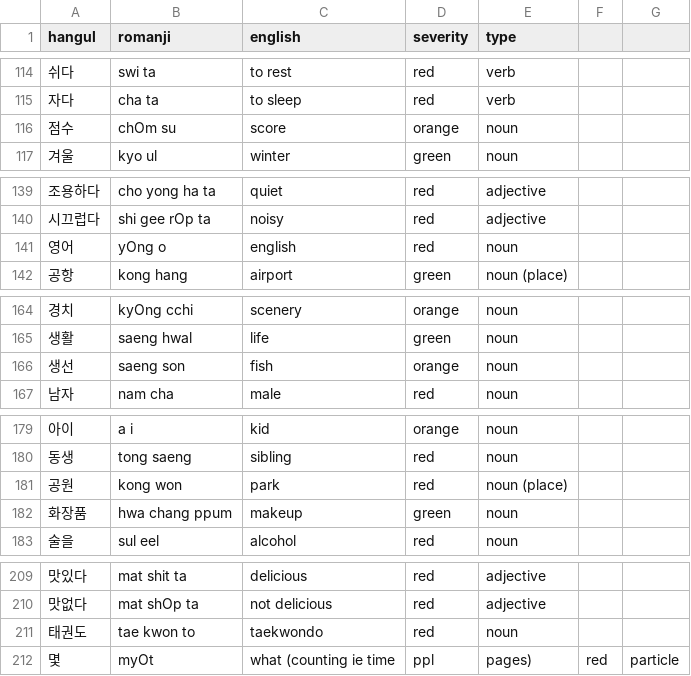
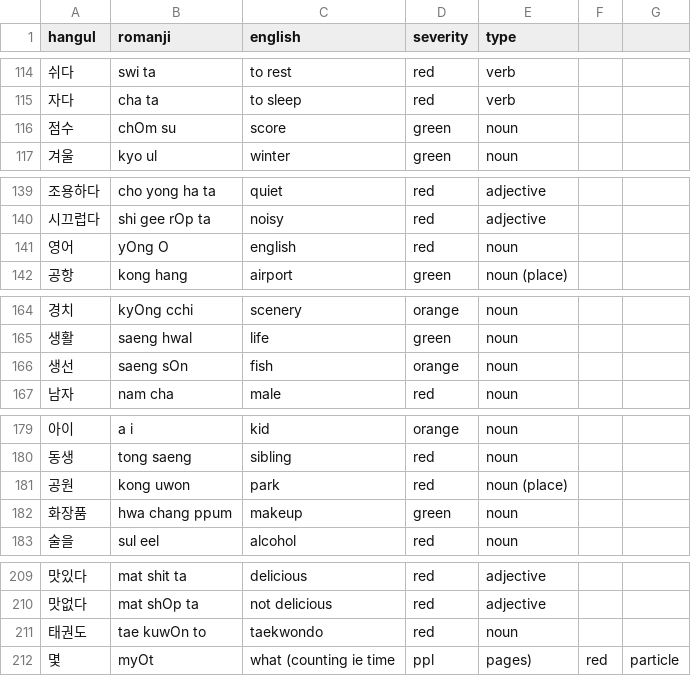
Before and after one commit to aquanow-calvin/aquanow-calvin.github.io, a CSV file: public/vocab_1.csv, drawn as a sheet; only a part is shown, gaps mark what is left out; the diff covers the shown part only.

```diff
--- a/public/vocab_1.csv
+++ b/public/vocab_1.csv
@@ -115,3 +115,3 @@ hangul,romanji,english,severity,type
 자다,cha ta, to sleep,red,verb
-점수,chOm su,score,orange,noun
+점수,chOm su,score,green,noun
 겨울,kyo ul,winter,green,noun
@@ -140,3 +140,3 @@ hangul,romanji,english,severity,type
 시끄럽다,shi gee rOp ta,noisy,red,adjective
-영어,yOng o,english,red,noun
+영어,yOng O,english,red,noun
 공항,kong hang,airport,green,noun (place)
@@ -165,3 +165,3 @@ hangul,romanji,english,severity,type
 생활,saeng hwal,life,green,noun
-생선,saeng son,fish,orange,noun
+생선,saeng sOn,fish,orange,noun
 남자,nam cha,male,red,noun
@@ -180,3 +180,3 @@ hangul,romanji,english,severity,type
 동생,tong saeng,sibling,red,noun
-공원,kong won,park,red,noun (place)
+공원,kong uwon,park,red,noun (place)
 화장품,hwa chang ppum,makeup,green,noun
@@ -210,3 +210,3 @@ hangul,romanji,english,severity,type
 맛없다,mat shOp ta,not delicious,red,adjective
-태권도,tae kwon to,taekwondo,red,noun
+태권도,tae kuwOn to,taekwondo,red,noun
 몇,myOt,what (counting ie time, ppl, pages),red,particle
```
Also changed, not shown: 20 edited cells elsewhere in this file.
